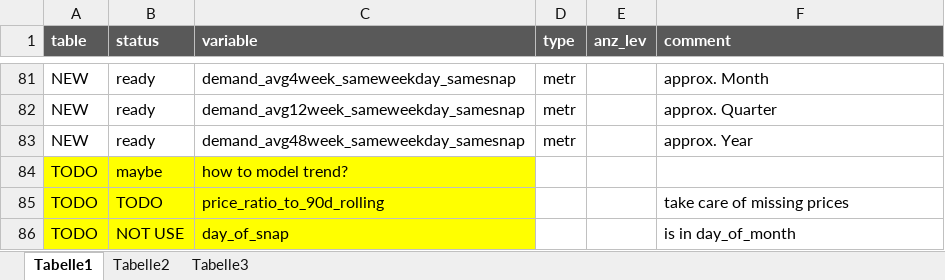
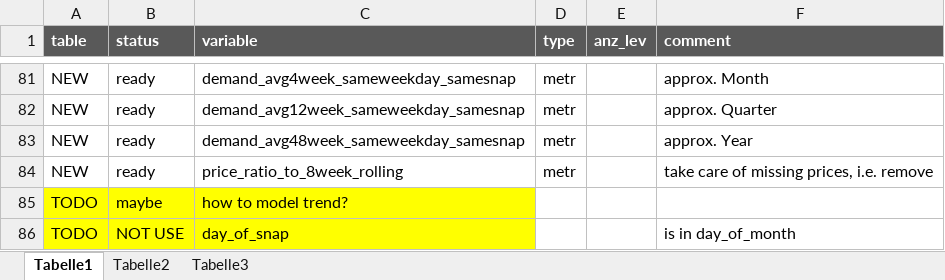
Before and after one commit to uwpz/M5, an Excel workbook: DATAMODEL_m5.xlsx, sheet Tabelle1, drawn as a sheet; only a part is shown, gaps mark what is left out; values as stored, in another font and other column widths than the file's, no borders; conditional formats not drawn; removed rows and columns are numbered as before the commit, all else as after; the diff names each change by its address in the sheet, - before the commit and + after, or states it on an @@ line.

```diff
--- a/DATAMODEL_m5.xlsx (sheet Tabelle1)
+++ b/DATAMODEL_m5.xlsx (sheet Tabelle1)
+row 84: NEW | ready | price_ratio_to_8week_rolling | metr |  | take care of missing prices, i.e. remove
-row 85: TODO | TODO | price_ratio_to_90d_rolling |  |  | take care of missing prices
```
Also changed, not shown: 25 other files.
